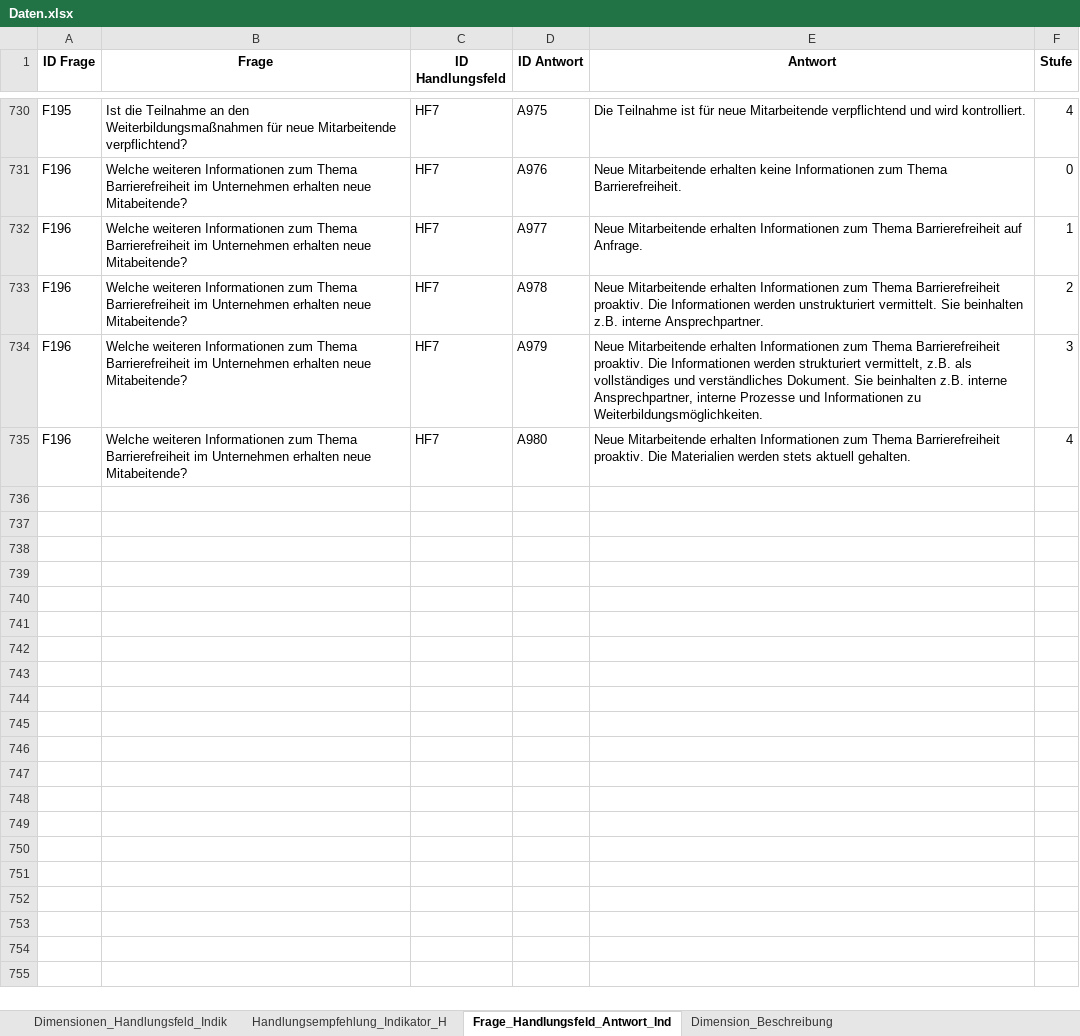
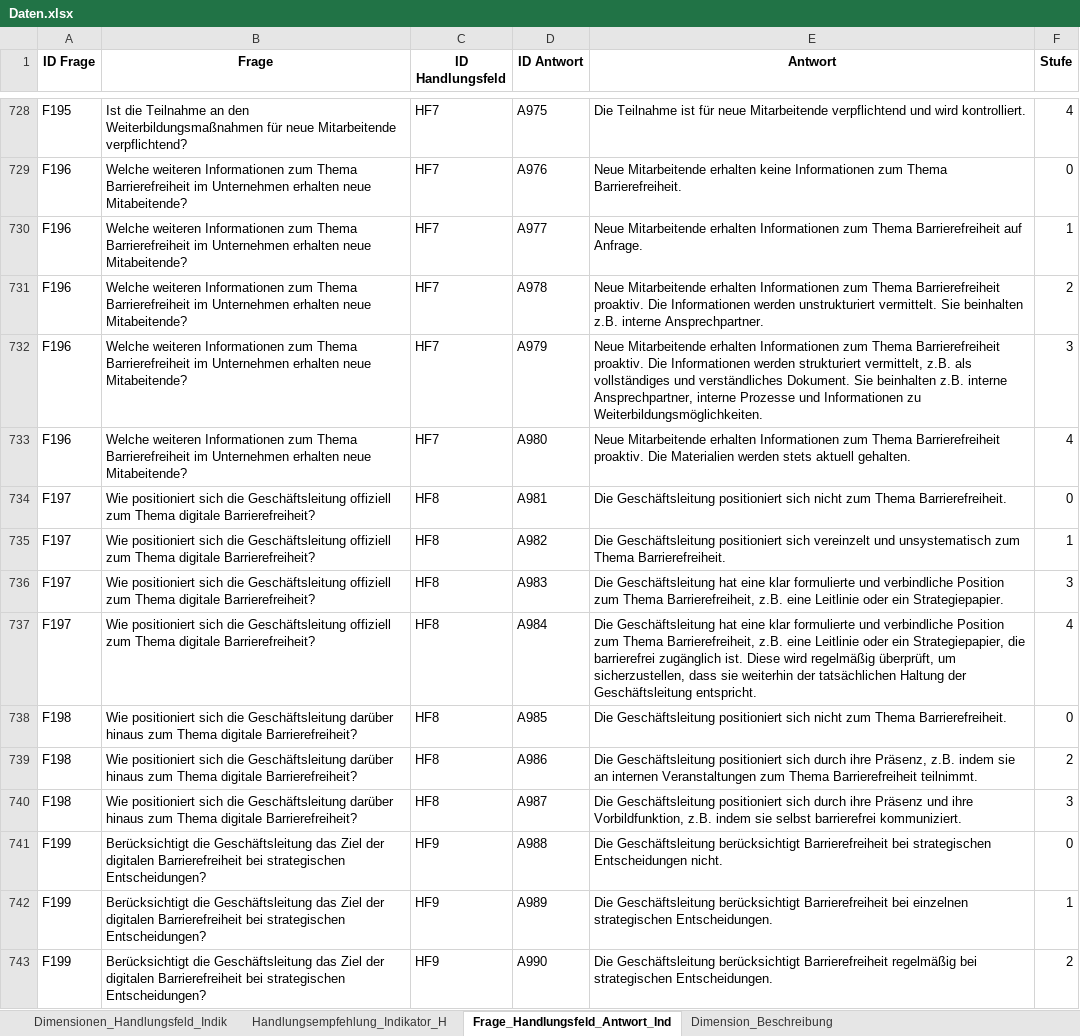
Before and after one commit to zimmermanng/RGM-Webservice-public, an Excel workbook: frontend/Backend/excel/Daten.xlsx, sheet Frage_Handlungsfeld_Antwort_Ind, drawn as a sheet; only a part is shown, gaps mark what is left out; values as stored, in another font and other column widths than the file's, no borders; the diff covers the shown part only; the diff names each change by its address in the sheet, - before the commit and + after, or states it on an @@ line.

```diff
--- a/frontend/Backend/excel/Daten.xlsx (sheet Frage_Handlungsfeld_Antwort_Ind)
+++ b/frontend/Backend/excel/Daten.xlsx (sheet Frage_Handlungsfeld_Antwort_Ind)
+row 734: F197 | Wie positioniert sich die Geschäftsleitung offiziell zum Thema digitale Barrierefreiheit? | HF8 | A981 | Die Geschäftsleitung positioniert sich nicht zum Thema Barrierefreiheit. | 0
+row 735: F197 | Wie positioniert sich die Geschäftsleitung offiziell zum Thema digitale Barrierefreiheit? | HF8 | A982 | Die Geschäftsleitung positioniert sich vereinzelt und unsystematisch zum Thema Barrierefreiheit. | 1
+row 736: F197 | Wie positioniert sich die Geschäftsleitung offiziell zum Thema digitale Barrierefreiheit? | HF8 | A983 | Die Geschäftsleitung hat eine klar formulierte und verbindliche Position zum Thema Barrierefreiheit, z.B. eine Leitlinie oder ein Strategiepapier. | 3
+row 737: F197 | Wie positioniert sich die Geschäftsleitung offiziell zum Thema digitale Barrierefreiheit? | HF8 | A984 | Die Geschäftsleitung hat eine klar formulierte und verbindliche Position zum Thema Barrierefreiheit, z.B. eine Leitlinie oder ein Strategiepapier, die barrierefrei zugänglich ist. Diese wird regelmäßig überprüft, um sicherzustellen, dass sie weiterhin der tatsächlichen Haltung der Geschäftsleitung entspricht. | 4
+row 738: F198 | Wie positioniert sich die Geschäftsleitung darüber hinaus zum Thema digitale Barrierefreiheit? | HF8 | A985 | Die Geschäftsleitung positioniert sich nicht zum Thema Barrierefreiheit. | 0
+row 739: F198 | Wie positioniert sich die Geschäftsleitung darüber hinaus zum Thema digitale Barrierefreiheit? | HF8 | A986 | Die Geschäftsleitung positioniert sich durch ihre Präsenz, z.B. indem sie an internen Veranstaltungen zum Thema Barrierefreiheit teilnimmt. | 2
+row 740: F198 | Wie positioniert sich die Geschäftsleitung darüber hinaus zum Thema digitale Barrierefreiheit? | HF8 | A987 | Die Geschäftsleitung positioniert sich durch ihre Präsenz und ihre Vorbildfunktion, z.B. indem sie selbst barrierefrei kommuniziert. | 3
+row 741: F199 | Berücksichtigt die Geschäftsleitung das Ziel der digitalen Barrierefreiheit bei strategischen Entscheidungen? | HF9 | A988 | Die Geschäftsleitung berücksichtigt Barrierefreiheit bei strategischen Entscheidungen nicht. | 0
+row 742: F199 | Berücksichtigt die Geschäftsleitung das Ziel der digitalen Barrierefreiheit bei strategischen Entscheidungen? | HF9 | A989 | Die Geschäftsleitung berücksichtigt Barrierefreiheit bei einzelnen strategischen Entscheidungen. | 1
+row 743: F199 | Berücksichtigt die Geschäftsleitung das Ziel der digitalen Barrierefreiheit bei strategischen Entscheidungen? | HF9 | A990 | Die Geschäftsleitung berücksichtigt Barrierefreiheit regelmäßig bei strategischen Entscheidungen. | 2
```
Also changed, not shown: 30 added rows, 4 removed rows, 246 edited cells and cell formats elsewhere in this sheet, sheet Dimensionen_Handlungsfeld_Indik, sheet Handlungsempfehlung_Indikator_H, sheet Dimension_Beschreibung, 8 other files.
